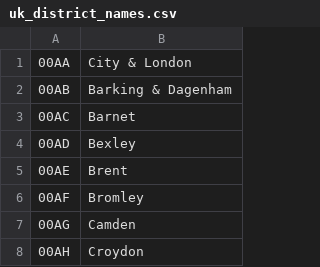
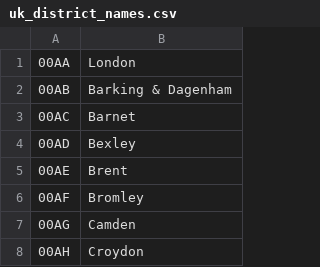
Before and after one commit to petewarden/dstkdata, a CSV file: uk_district_names.csv, drawn as a sheet; only a part is shown.

Commit message:
Fixed up UK district names

```diff
--- a/uk_district_names.csv
+++ b/uk_district_names.csv
@@ -1,2 +1,2 @@
-00AA,"City &   London"
+00AA,"London"
 00AB,"Barking & Dagenham"
```
